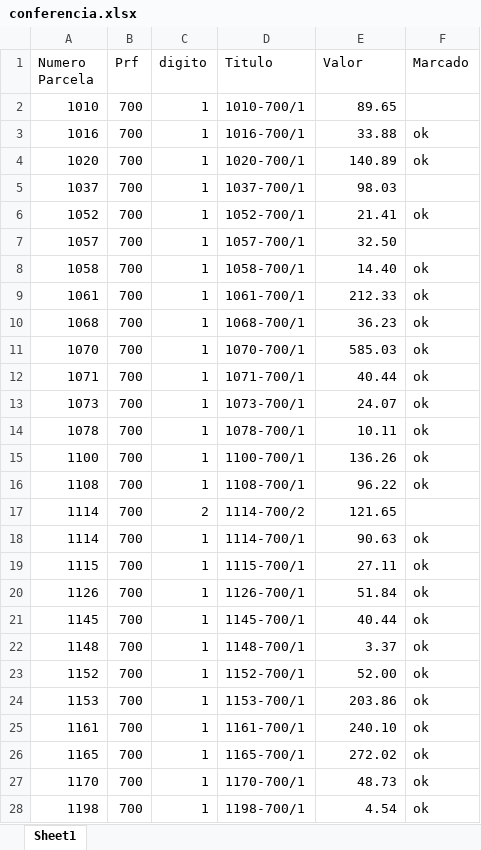
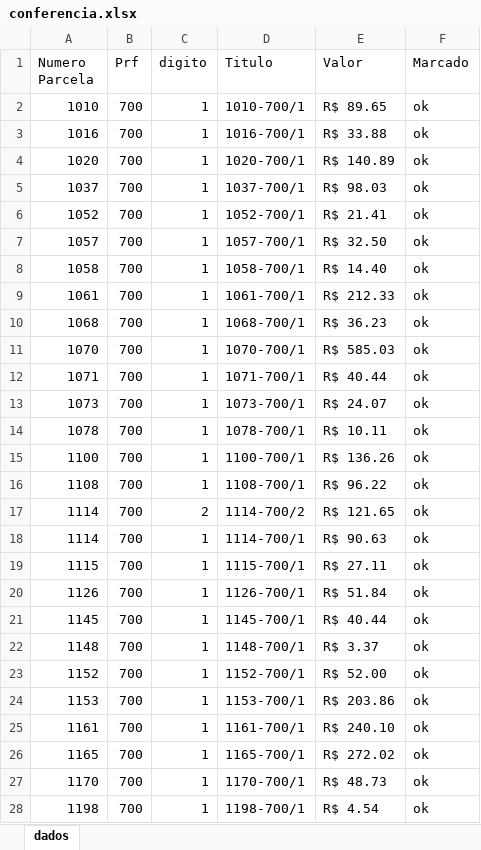
Before and after one commit to sgrimush-ops/Equipes_Agentes, an Excel workbook: miniGAM/Dados/conferencia.xlsx, sheet dados, drawn as a sheet; only a part is shown; values as stored, in another font and other column widths than the file's, no cell formats; the diff covers the shown part only; the diff names each change by its address in the sheet, - before the commit and + after, or states it on an @@ line.

```diff
--- a/miniGAM/Dados/conferencia.xlsx (sheet dados)
+++ b/miniGAM/Dados/conferencia.xlsx (sheet dados)
-sheet tab: Sheet1
+sheet tab: dados
-E2 (Valor): 89.65
+E2 (Valor): R$ 89.65
-F2 (Marcado): (empty)
+F2 (Marcado): ok
-E3 (Valor): 33.88
+E3 (Valor): R$ 33.88
-E4 (Valor): 140.89
+E4 (Valor): R$ 140.89
-E5 (Valor): 98.03
+E5 (Valor): R$ 98.03
-F5 (Marcado): (empty)
+F5 (Marcado): ok
-E6 (Valor): 21.41
+E6 (Valor): R$ 21.41
-E7 (Valor): 32.50
+E7 (Valor): R$ 32.50
-F7 (Marcado): (empty)
+F7 (Marcado): ok
-E8 (Valor): 14.40
+E8 (Valor): R$ 14.40
-E9 (Valor): 212.33
+E9 (Valor): R$ 212.33
-E10 (Valor): 36.23
+E10 (Valor): R$ 36.23
-E11 (Valor): 585.03
+E11 (Valor): R$ 585.03
-E12 (Valor): 40.44
+E12 (Valor): R$ 40.44
-E13 (Valor): 24.07
+E13 (Valor): R$ 24.07
-E14 (Valor): 10.11
+E14 (Valor): R$ 10.11
-E15 (Valor): 136.26
+E15 (Valor): R$ 136.26
-E16 (Valor): 96.22
+E16 (Valor): R$ 96.22
-E17 (Valor): 121.65
+E17 (Valor): R$ 121.65
-F17 (Marcado): (empty)
+F17 (Marcado): ok
-E18 (Valor): 90.63
+E18 (Valor): R$ 90.63
-E19 (Valor): 27.11
+E19 (Valor): R$ 27.11
-E20 (Valor): 51.84
+E20 (Valor): R$ 51.84
-E21 (Valor): 40.44
+E21 (Valor): R$ 40.44
-E22 (Valor): 3.37
+E22 (Valor): R$ 3.37
-E23 (Valor): 52.00
+E23 (Valor): R$ 52.00
-E24 (Valor): 203.86
+E24 (Valor): R$ 203.86
-E25 (Valor): 240.10
+E25 (Valor): R$ 240.10
-E26 (Valor): 272.02
+E26 (Valor): R$ 272.02
-E27 (Valor): 48.73
+E27 (Valor): R$ 48.73
-E28 (Valor): 4.54
+E28 (Valor): R$ 4.54
```
Also changed, not shown: 140 edited cells elsewhere in this sheet, cell formats, miniGAM/Dados/lançamentos_não_encontrados_no_excel.xlsx, 4 other files.
